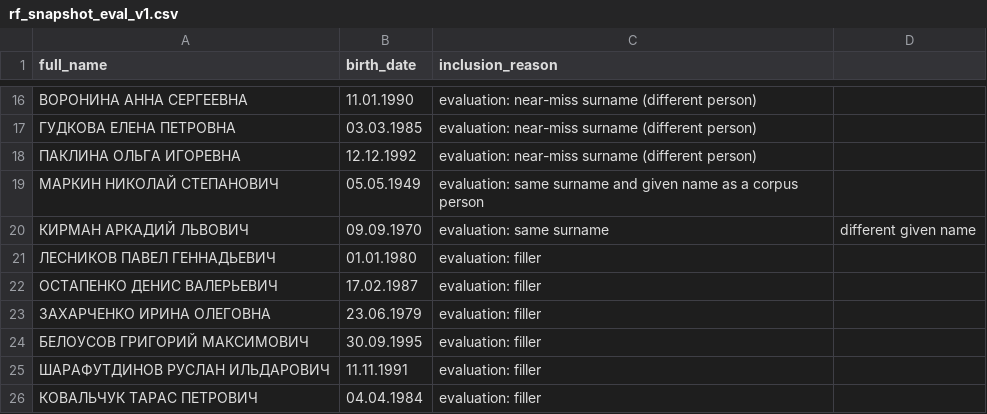
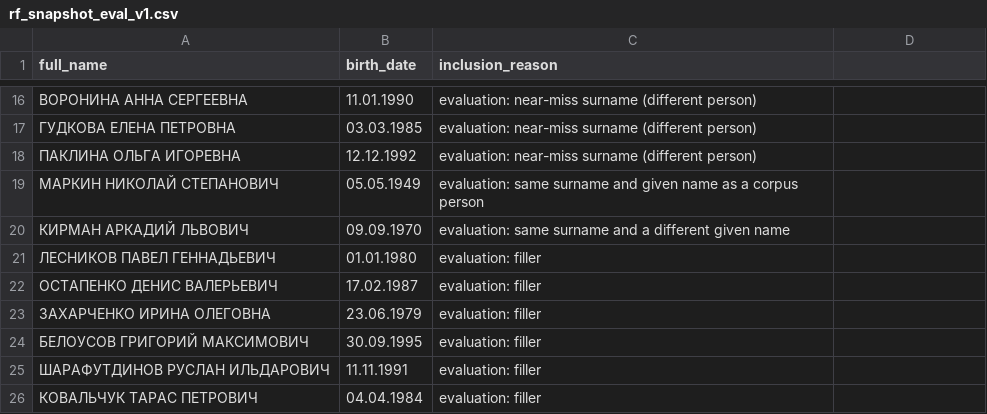
Before and after one commit to megannnn98/court-monitor, a CSV file: evaluation/real_world/rf_snapshot_eval_v1.csv, drawn as a sheet; only a part is shown, gaps mark what is left out.

```diff
--- a/evaluation/real_world/rf_snapshot_eval_v1.csv
+++ b/evaluation/real_world/rf_snapshot_eval_v1.csv
@@ -19,3 +19,3 @@ full_name,birth_date,inclusion_reason
 МАРКИН НИКОЛАЙ СТЕПАНОВИЧ,05.05.1949,evaluation: same surname and given name as a corpus person
-КИРМАН АРКАДИЙ ЛЬВОВИЧ,09.09.1970,evaluation: same surname, different given name
+КИРМАН АРКАДИЙ ЛЬВОВИЧ,09.09.1970,evaluation: same surname and a different given name
 ЛЕСНИКОВ ПАВЕЛ ГЕННАДЬЕВИЧ,01.01.1980,evaluation: filler
```
Also changed, not shown: 3 other files.
